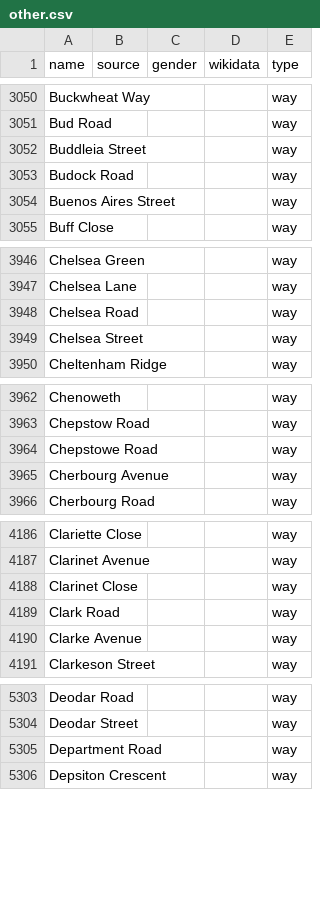
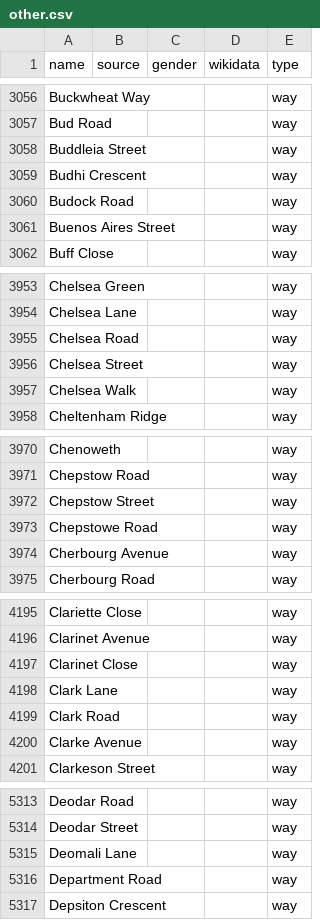
Before and after one commit to EqualStreetNames/equalstreetnames-capetown, a CSV file: data/other.csv, drawn as a sheet; only a part is shown, gaps mark what is left out; the diff covers the shown part only; the diff names each change by its address in the sheet, - before the commit and + after, or states it on an @@ line.

```diff
--- a/data/other.csv
+++ b/data/other.csv
+row 3059: Budhi Crescent |  |  |  | way
+row 3957: Chelsea Walk |  |  |  | way
+row 3972: Chepstow Street |  |  |  | way
+row 4198: Clark Lane |  |  |  | way
+row 5315: Deomali Lane |  |  |  | way
```
Also changed, not shown: 55 added rows, 3 removed rows and 4 edited cells elsewhere in this file, 3 other files.
